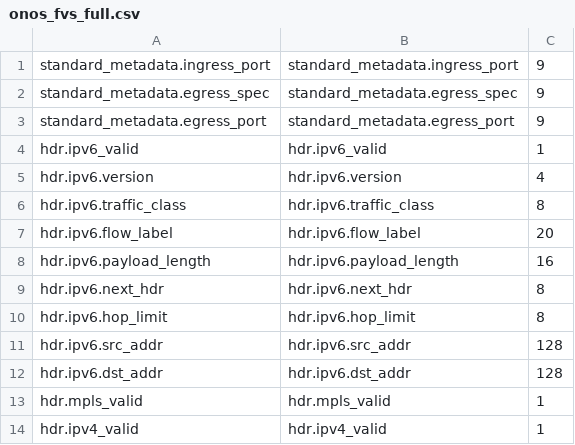
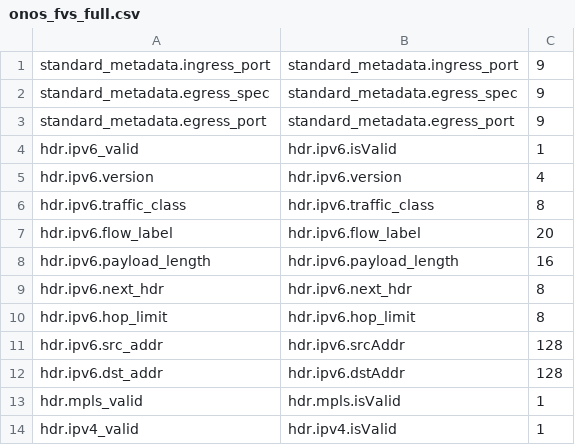
Before and after one commit to cornell-netlab/avenir, a CSV file: synthesis/benchmarks/real/onos_fvs_full.csv, drawn as a sheet.

```diff
--- a/synthesis/benchmarks/real/onos_fvs_full.csv
+++ b/synthesis/benchmarks/real/onos_fvs_full.csv
@@ -3,3 +3,3 @@ standard_metadata.egress_spec,standard_metadata.egress_spec,9
 standard_metadata.egress_port,standard_metadata.egress_port,9
-hdr.ipv6_valid,hdr.ipv6_valid,1
+hdr.ipv6_valid,hdr.ipv6.isValid,1
 hdr.ipv6.version,hdr.ipv6.version,4
@@ -10,5 +10,5 @@ hdr.ipv6.next_hdr,hdr.ipv6.next_hdr,8
 hdr.ipv6.hop_limit,hdr.ipv6.hop_limit,8
-hdr.ipv6.src_addr,hdr.ipv6.src_addr,128
-hdr.ipv6.dst_addr,hdr.ipv6.dst_addr,128
-hdr.mpls_valid,hdr.mpls_valid,1
-hdr.ipv4_valid,hdr.ipv4_valid,1
+hdr.ipv6.src_addr,hdr.ipv6.srcAddr,128
+hdr.ipv6.dst_addr,hdr.ipv6.dstAddr,128
+hdr.mpls_valid,hdr.mpls.isValid,1
+hdr.ipv4_valid,hdr.ipv4.isValid,1
```
Also changed, not shown: 7 other files.
